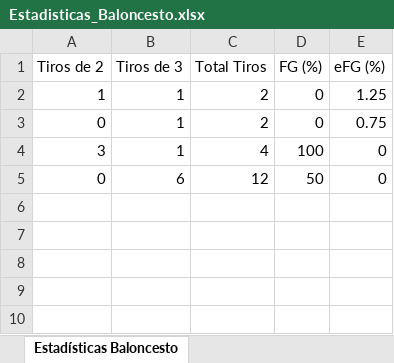
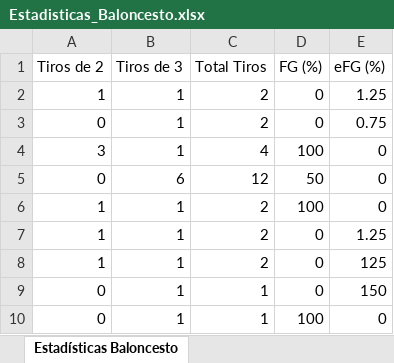
Before and after one commit to alvarodrop/Bermudez_Alvaro_NBA, an Excel workbook: src/main/java/com/mycompany/nba_estadisticas/Estadisticas_Baloncesto.xlsx, sheet Estadísticas Baloncesto, drawn as a sheet; values as stored, in another font and other column widths than the file's, no borders; the diff names each change by its address in the sheet, - before the commit and + after, or states it on an @@ line.

Commit message:
BermudezRomeroAlvaroEstadisticasNBA_1

```diff
--- a/src/main/java/com/mycompany/nba_estadisticas/Estadisticas_Baloncesto.xlsx (sheet Estadísticas Baloncesto)
+++ b/src/main/java/com/mycompany/nba_estadisticas/Estadisticas_Baloncesto.xlsx (sheet Estadísticas Baloncesto)
+row 6: 1 | 1 | 2 | 100 | 0
+row 7: 1 | 1 | 2 | 0 | 1.25
+row 8: 1 | 1 | 2 | 0 | 125
+row 9: 0 | 1 | 1 | 0 | 150
+row 10: 0 | 1 | 1 | 100 | 0
```
